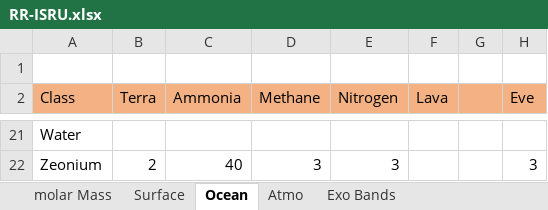
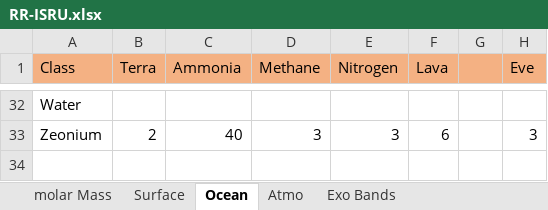
Before and after one commit to JadeOfMaar/RationalResources, an Excel workbook: RR-ISRU.xlsx, sheet Ocean, drawn as a sheet; only a part is shown, gaps mark what is left out; values as stored, in another font and other column widths than the file's, no borders; removed rows and columns are numbered as before the commit, all else as after; the diff covers the shown part only; the diff names each change by its address in the sheet, - before the commit and + after, or states it on an @@ line.

Commit message:
Update RR-ISRU.xlsx

```diff
--- a/RR-ISRU.xlsx (sheet Ocean)
+++ b/RR-ISRU.xlsx (sheet Ocean)
-row 1: (empty)
-F33 (Lava): (empty)
+F33 (Lava): 6
```
Also changed, not shown: 12 added rows, 3 edited cells and cell formats elsewhere in this sheet, sheet Exo Bands, sheet Atmo, formulas that keep their value.
